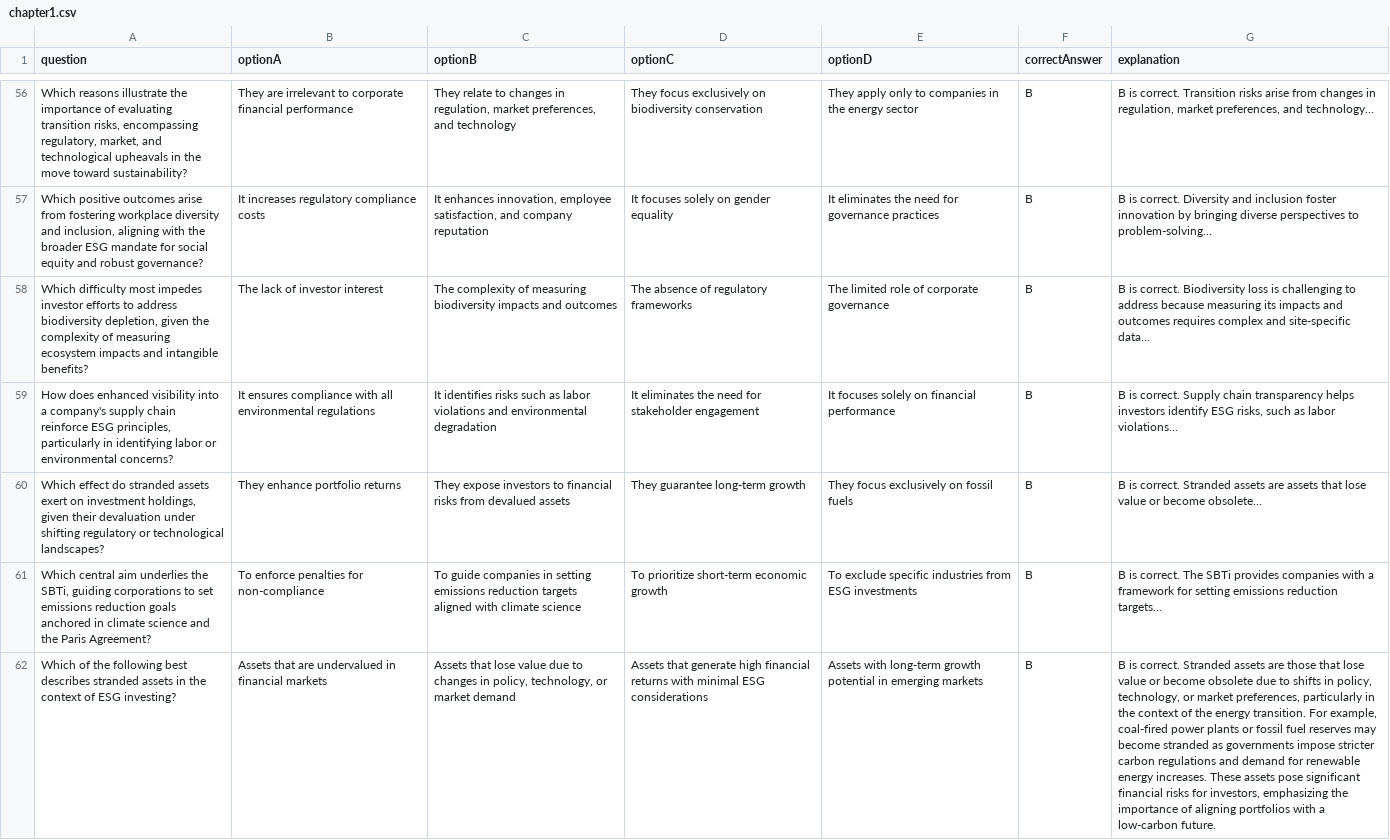
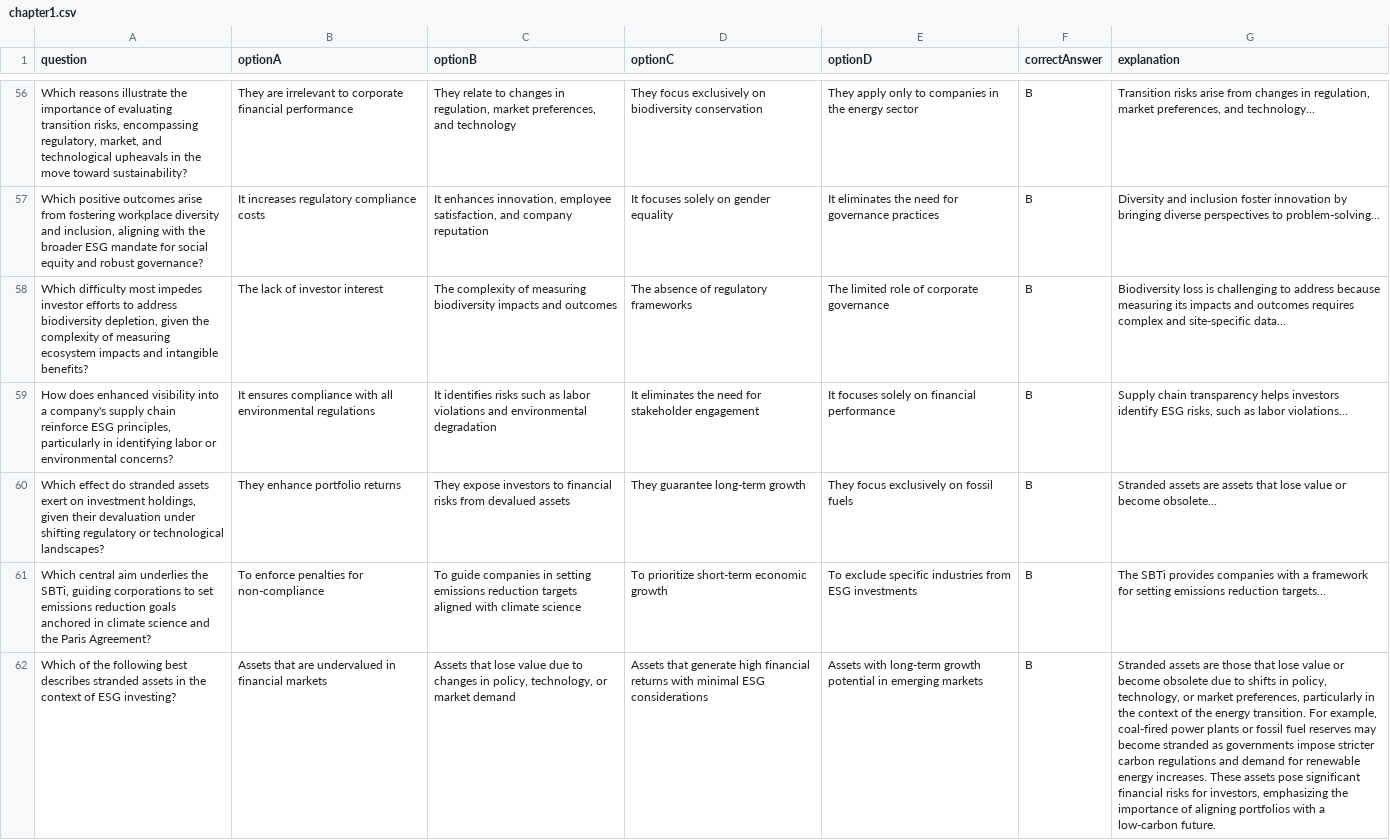
Before and after one commit to fynhav/CFA_Quiz_App, a CSV file: chapter1.csv, drawn as a sheet; only a part is shown, gaps mark what is left out; the diff covers the shown part only; the diff names each change by its address in the sheet, - before the commit and + after, or states it on an @@ line.

```diff
--- a/chapter1.csv
+++ b/chapter1.csv
-G56 (explanation): B is correct. Transition risks…
+G56 (explanation): Transition risks…
-G57 (explanation): B is correct. Diversity and…
+G57 (explanation): Diversity and…
-G58 (explanation): B is correct. Biodiversity loss…
+G58 (explanation): Biodiversity loss…
-G59 (explanation): B is correct. Supply chain…
+G59 (explanation): Supply chain…
-G60 (explanation): B is correct. Stranded assets…
+G60 (explanation): Stranded assets…
-G61 (explanation): B is correct. The SBTi…
+G61 (explanation): The SBTi…
-G62 (explanation): B is correct. Stranded assets…
+G62 (explanation): Stranded assets…
```
Also changed, not shown: 85 edited cells elsewhere in this file, chapter2.csv, 1 other file.
